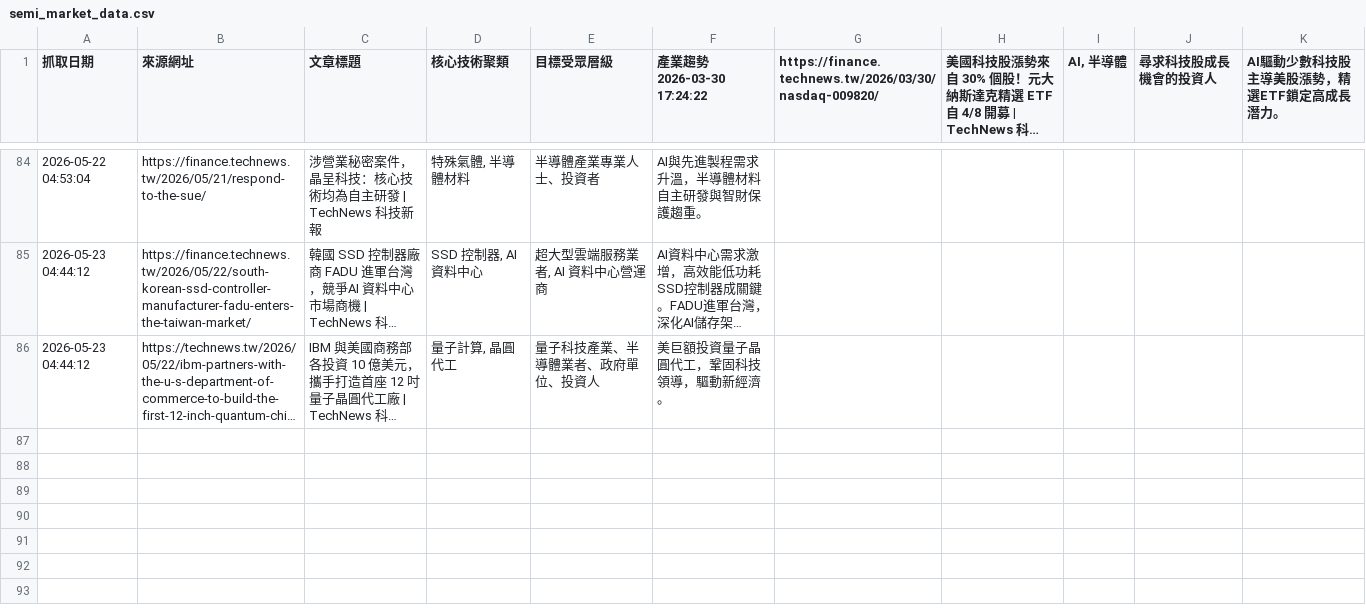
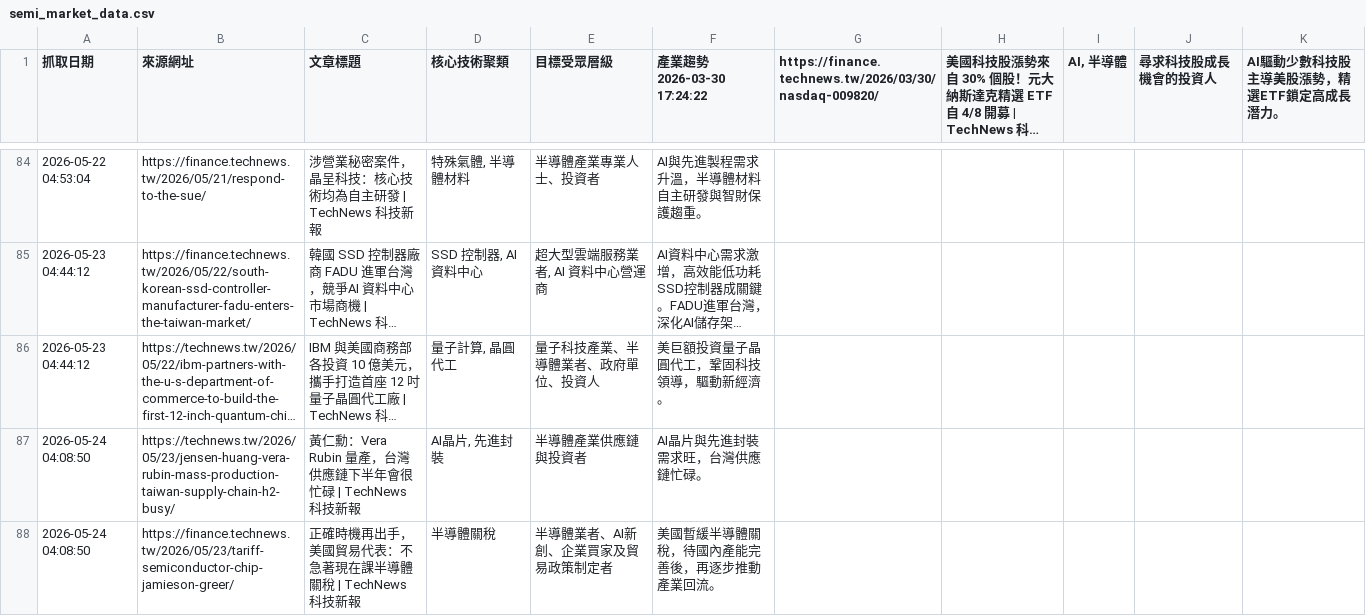
Before and after one commit to SEMITWmkt/SEMI-SEO-GEO, a CSV file: semi_market_data.csv, drawn as a sheet; only a part is shown, gaps mark what is left out; long unchanged cells end in …; the diff names each change by its address in the sheet, - before the commit and + after, or states it on an @@ line.

```diff
--- a/semi_market_data.csv
+++ b/semi_market_data.csv
+row 87: 2026-05-24 04:08:50 | https://technews.tw/2026/05/23/jensen-huang-vera-rubin-mass-production-taiwan-supply-chain-h2-busy/ | 黃仁勳：Vera Rubin 量產，台灣供應鏈下半年會很忙碌 | TechNews 科技新報 | AI晶片, 先進封裝 | 半導體產業供應鏈與投資者 | AI晶片與先進封裝需求旺，台灣供應鏈忙碌。
+row 88: 2026-05-24 04:08:50 | https://finance.technews.tw/2026/05/23/tariff-semiconductor-chip-jamieson-greer/ | 正確時機再出手，美國貿易代表：不急著現在課半導體關稅 | TechNews 科技新報 | 半導體關稅 | 半導體業者、AI新創、企業買家及貿易政策制定者 | 美國暫緩半導體關稅，待國內產能完善後，再逐步推動產業回流。
```
